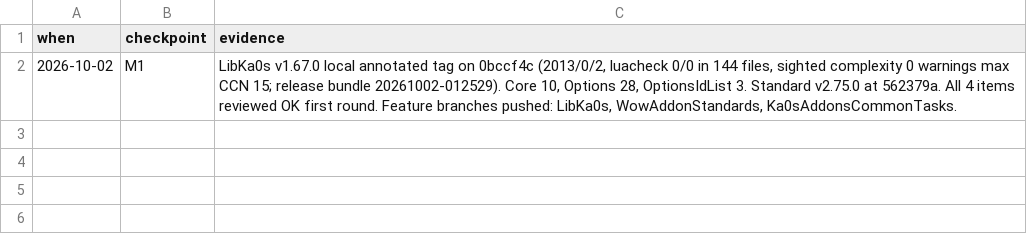
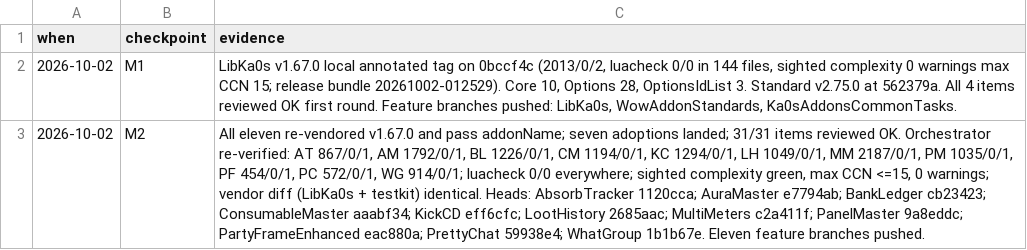
Before and after one commit to tusharsaxena/Ka0sAddonsCommonTasks, a TSV file: docs/2026-10-02-LIBKA0S_CENSUS_ADOPTION/checkpoints.tsv, drawn as a sheet; the diff names each change by its address in the sheet, - before the commit and + after, or states it on an @@ line.

```diff
--- a/docs/2026-10-02-LIBKA0S_CENSUS_ADOPTION/checkpoints.tsv
+++ b/docs/2026-10-02-LIBKA0S_CENSUS_ADOPTION/checkpoints.tsv
+row 3: 2026-10-02 | M2 | All eleven re-vendored v1.67.0 and pass addonName; seven adoptions landed; 31/31 items reviewed OK. Orchestrator re-verified: AT 867/0/1, AM 1792/0/1, BL 1226/0/1, CM 1194/0/1, KC 1294/0/1, LH 1049/0/1, MM 2187/0/1, PM 1035/0/1, PF 454/0/1, PC 572/0/1, WG 914/0/1; luacheck 0/0 everywhere; sighted complexity green, max CCN <=15, 0 warnings; vendor diff (LibKa0s + testkit) identical. Heads: AbsorbTracker 1120cca; AuraMaster e7794ab; BankLedger cb23423; ConsumableMaster aaabf34; KickCD eff6cfc; LootHistory 2685aac; MultiMeters c2a411f; PanelMaster 9a8eddc; PartyFrameEnhanced eac880a; PrettyChat 59938e4; WhatGroup 1b1b67e. Eleven feature branches pushed.
```
